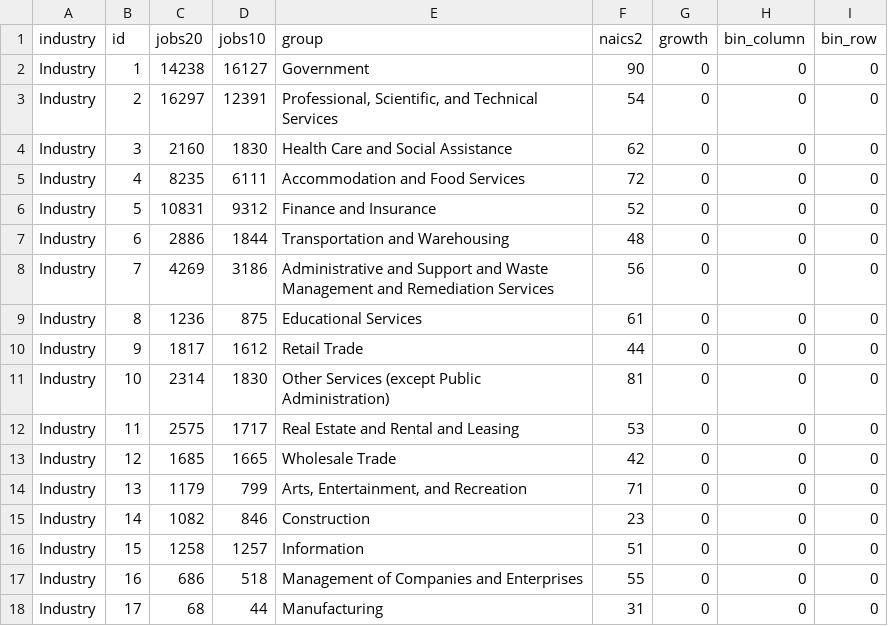
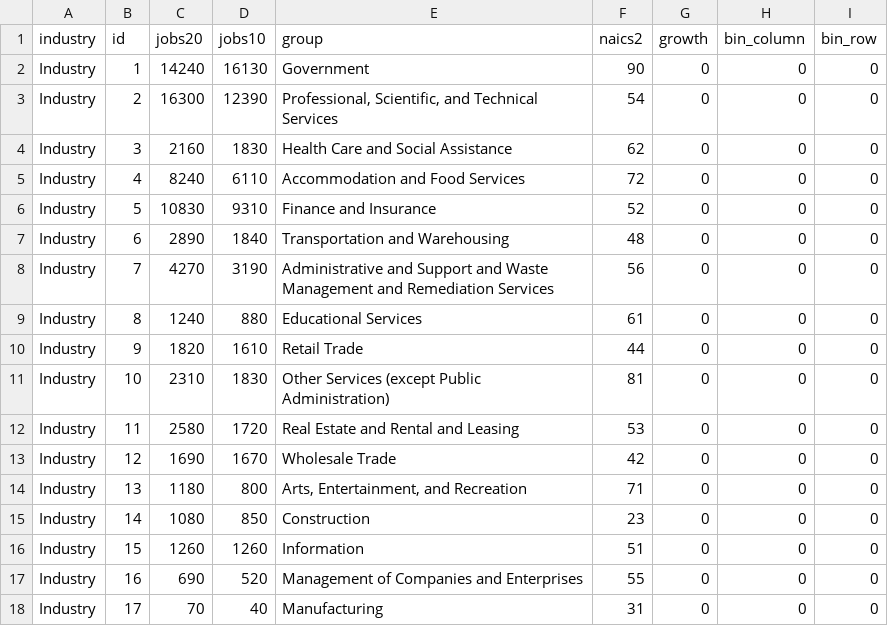
Before and after one commit to HRAAdvisors/HRAAdvisors.github.io, a CSV file: miami_dev/industries.csv, drawn as a sheet; only a part is shown; the diff covers the shown part only.

```diff
--- a/miami_dev/industries.csv
+++ b/miami_dev/industries.csv
@@ -1,18 +1,18 @@
 industry,id,jobs20,jobs10,group,naics2,growth,bin_column,bin_row
-Industry,1,14238,16127,Government,90,0,0,0
-Industry,2,16297,12391,"Professional, Scientific, and Technical Services",54,0,0,0
+Industry,1,14240,16130,Government,90,0,0,0
+Industry,2,16300,12390,"Professional, Scientific, and Technical Services",54,0,0,0
 Industry,3,2160,1830,Health Care and Social Assistance,62,0,0,0
-Industry,4,8235,6111,Accommodation and Food Services,72,0,0,0
-Industry,5,10831,9312,Finance and Insurance,52,0,0,0
-Industry,6,2886,1844,Transportation and Warehousing,48,0,0,0
-Industry,7,4269,3186,Administrative and Support and Waste Management and Remediation Services,56,0,0,0
-Industry,8,1236,875,Educational Services,61,0,0,0
-Industry,9,1817,1612,Retail Trade,44,0,0,0
-Industry,10,2314,1830,Other Services (except Public Administration),81,0,0,0
-Industry,11,2575,1717,Real Estate and Rental and Leasing,53,0,0,0
-Industry,12,1685,1665,Wholesale Trade,42,0,0,0
-Industry,13,1179,799,"Arts, Entertainment, and Recreation",71,0,0,0
-Industry,14,1082,846,Construction,23,0,0,0
-Industry,15,1258,1257,Information,51,0,0,0
-Industry,16,686,518,Management of Companies and Enterprises,55,0,0,0
-Industry,17,68,44,Manufacturing,31,0,0,0
+Industry,4,8240,6110,Accommodation and Food Services,72,0,0,0
+Industry,5,10830,9310,Finance and Insurance,52,0,0,0
+Industry,6,2890,1840,Transportation and Warehousing,48,0,0,0
+Industry,7,4270,3190,Administrative and Support and Waste Management and Remediation Services,56,0,0,0
+Industry,8,1240,880,Educational Services,61,0,0,0
+Industry,9,1820,1610,Retail Trade,44,0,0,0
+Industry,10,2310,1830,Other Services (except Public Administration),81,0,0,0
+Industry,11,2580,1720,Real Estate and Rental and Leasing,53,0,0,0
+Industry,12,1690,1670,Wholesale Trade,42,0,0,0
+Industry,13,1180,800,"Arts, Entertainment, and Recreation",71,0,0,0
+Industry,14,1080,850,Construction,23,0,0,0
+Industry,15,1260,1260,Information,51,0,0,0
+Industry,16,690,520,Management of Companies and Enterprises,55,0,0,0
+Industry,17,70,40,Manufacturing,31,0,0,0
```
Also changed, not shown: 94 edited cells elsewhere in this file, miami_development/industries.csv, 8 other files.
